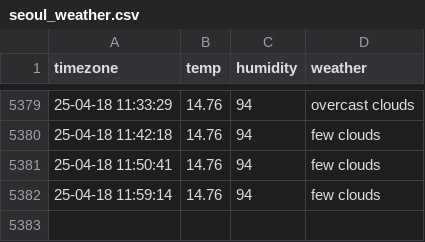
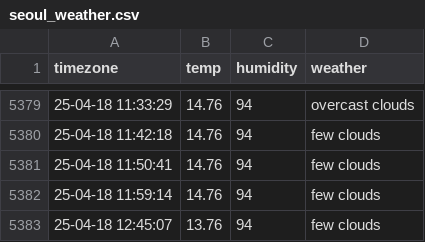
Before and after one commit to cong2738/seoul_weather, a CSV file: seoul_weather.csv, drawn as a sheet; only a part is shown, gaps mark what is left out; the diff names each change by its address in the sheet, - before the commit and + after, or states it on an @@ line.

```diff
--- a/seoul_weather.csv
+++ b/seoul_weather.csv
+row 5383: 25-04-18 12:45:07 | 13.76 | 94 | few clouds
```
